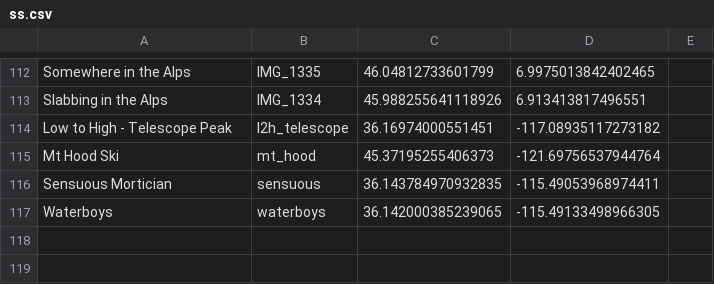
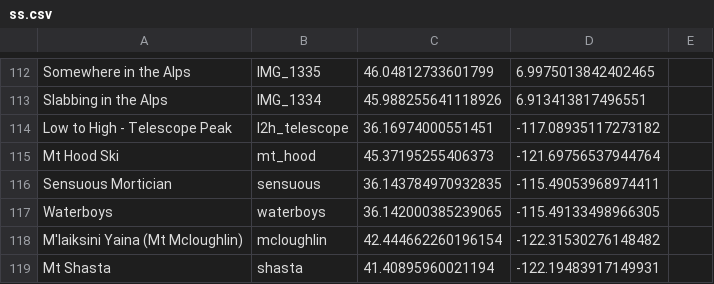
Before and after one commit to dbirman/web, a CSV file: images/ss/ss.csv, drawn as a sheet; only a part is shown, gaps mark what is left out; the diff names each change by its address in the sheet, - before the commit and + after, or states it on an @@ line.

Commit message:
Adding shasta and mcloughlin

```diff
--- a/images/ss/ss.csv
+++ b/images/ss/ss.csv
+row 118: M'laiksini Yaina (Mt Mcloughlin) | mcloughlin | 42.444662260196154 | -122.31530276148482
+row 119: Mt Shasta | shasta | 41.40895960021194 | -122.19483917149931
```
Also changed, not shown: 9 other files.
